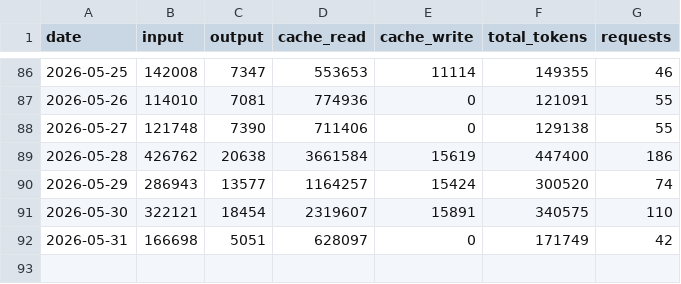
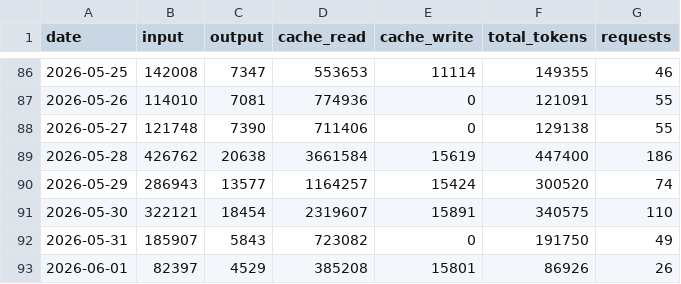
Before and after one commit to jura39bot/count-token, a CSV file: data/daily_tokens.csv, drawn as a sheet; only a part is shown, gaps mark what is left out.

Commit message:
data: daily token count 2026-06-01

```diff
--- a/data/daily_tokens.csv
+++ b/data/daily_tokens.csv
@@ -91,2 +91,3 @@ date,input,output,cache_read,cache_write,total_tokens,requests
 2026-05-30,322121,18454,2319607,15891,340575,110
-2026-05-31,166698,5051,628097,0,171749,42
+2026-05-31,185907,5843,723082,0,191750,49
+2026-06-01,82397,4529,385208,15801,86926,26
```
Also changed, not shown: 1 other file.
